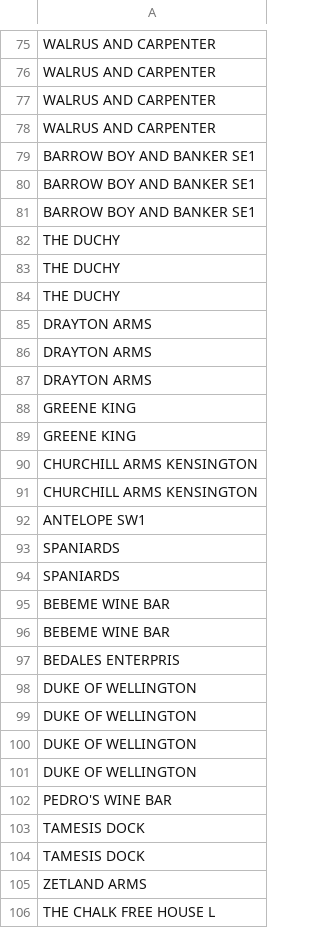
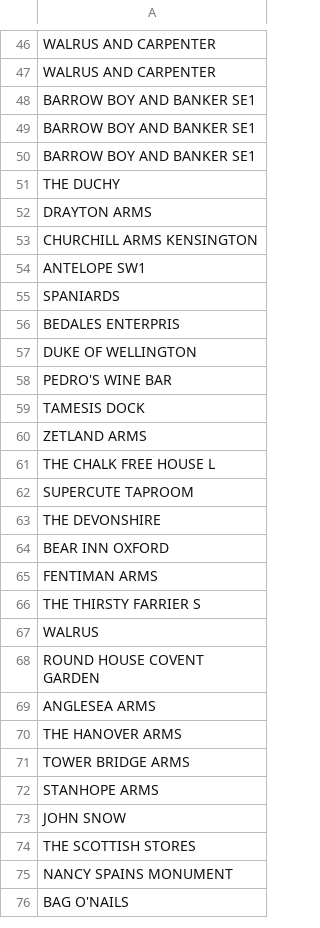
Before and after one commit to jgoodman55/yahtzee, a CSV file: assets/seeds/raw_pub_visits.csv, drawn as a sheet; only a part is shown, gaps mark what is left out; the shorter side is filled out with more unchanged rows; the diff covers the shown part only.

```diff
--- a/assets/seeds/raw_pub_visits.csv
+++ b/assets/seeds/raw_pub_visits.csv
@@ -76,4 +47,2 @@ WALRUS AND CARPENTER
 WALRUS AND CARPENTER
-WALRUS AND CARPENTER
-WALRUS AND CARPENTER
 BARROW BOY AND BANKER SE1
@@ -82,10 +51,3 @@ BARROW BOY AND BANKER SE1
 THE DUCHY
-THE DUCHY
-THE DUCHY
 DRAYTON ARMS
-DRAYTON ARMS
-DRAYTON ARMS
-GREENE KING
-GREENE KING
-CHURCHILL ARMS KENSINGTON
 CHURCHILL ARMS KENSINGTON
@@ -93,9 +55,3 @@ ANTELOPE SW1
 SPANIARDS
-SPANIARDS
-BEBEME WINE BAR
-BEBEME WINE BAR
 BEDALES ENTERPRIS
-DUKE OF WELLINGTON
-DUKE OF WELLINGTON
-DUKE OF WELLINGTON
 DUKE OF WELLINGTON
@@ -103,3 +59,2 @@ PEDRO'S WINE BAR
 TAMESIS DOCK
-TAMESIS DOCK
 ZETLAND ARMS
```
Also changed, not shown: 31 removed rows, 2 moved rows and 3 edited cells elsewhere in this file, 12 other files.
